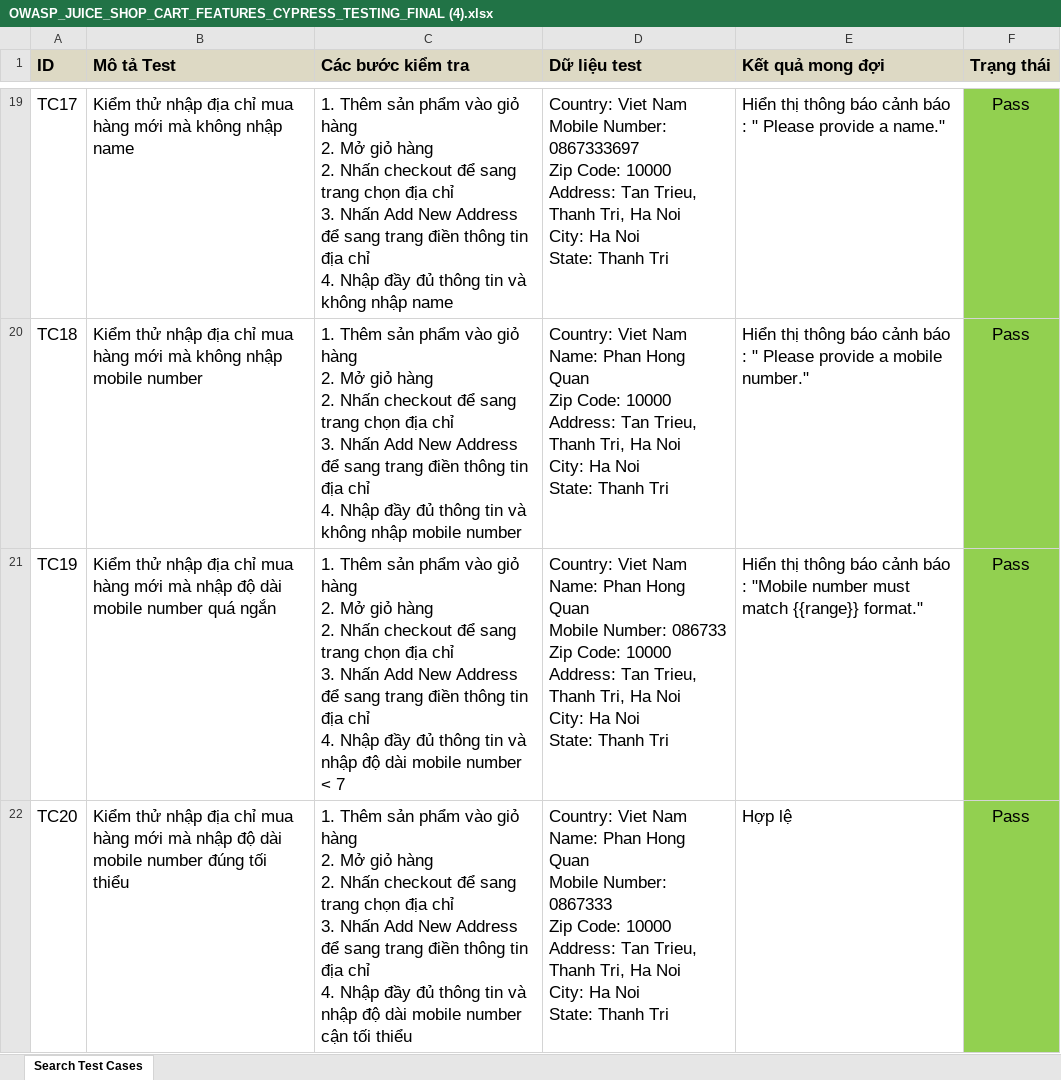
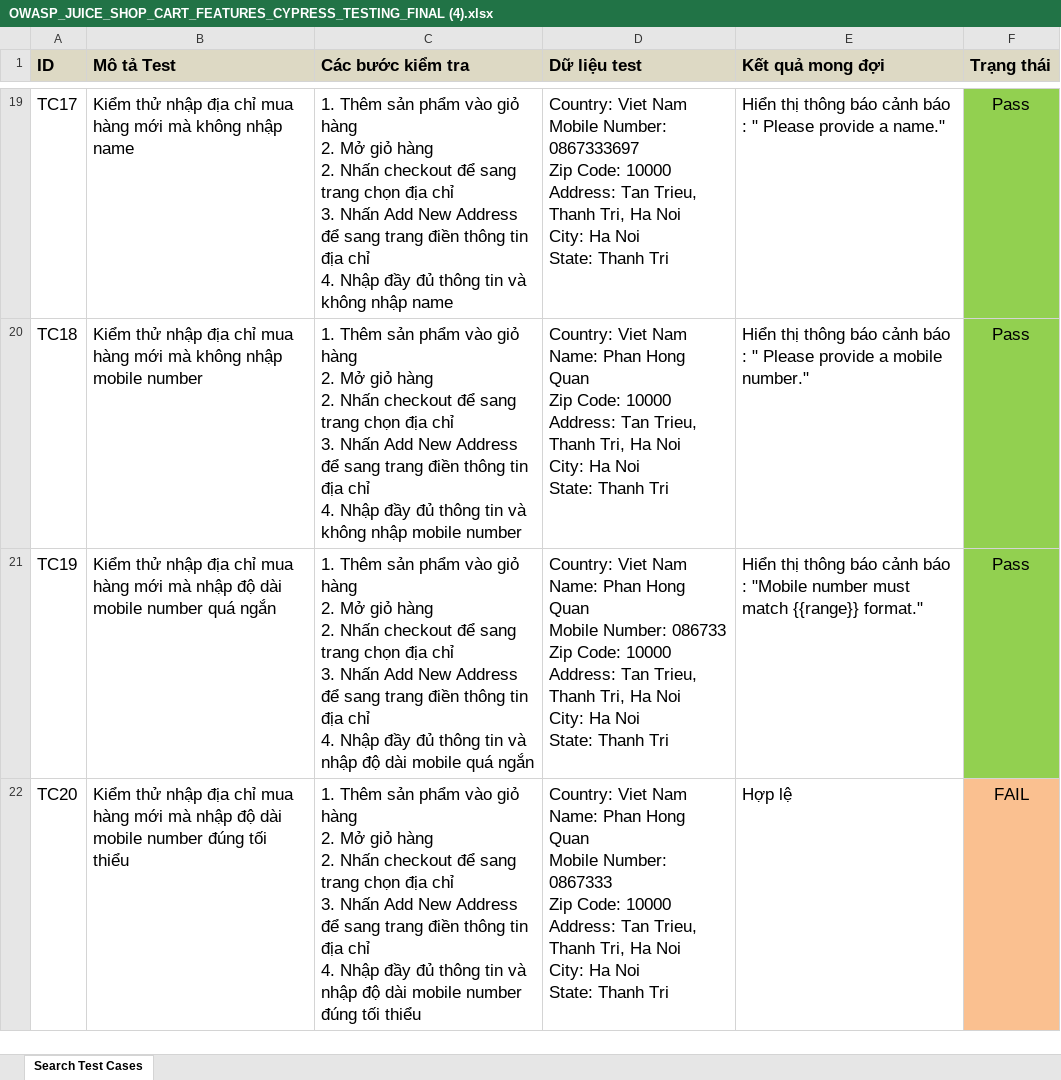
Before and after one commit to winterzxzz/OWASP_cypress_juice_shop_features_testing, an Excel workbook: OWASP_JUICE_SHOP_CART_FEATURES_CYPRESS_TESTING_FINAL (4).xlsx, sheet Search Test Cases, drawn as a sheet; only a part is shown, gaps mark what is left out; values as stored, in another font and other column widths than the file's, no borders; the diff covers the shown part only; the diff names each change by its address in the sheet, - before the commit and + after, or states it on an @@ line.

Commit message:
save

```diff
--- a/OWASP_JUICE_SHOP_CART_FEATURES_CYPRESS_TESTING_FINAL (4).xlsx (sheet Search Test Cases)
+++ b/OWASP_JUICE_SHOP_CART_FEATURES_CYPRESS_TESTING_FINAL (4).xlsx (sheet Search Test Cases)
-C21 (Các bước kiểm tra): …dài mobile number < 7
+C21 (Các bước kiểm tra): …dài mobile quá ngắn
-C22 (Các bước kiểm tra): …mobile number cận tối thiểu
+C22 (Các bước kiểm tra): …mobile number đúng tối thiểu
-F22 (Trạng thái): Pass
+F22 (Trạng thái): FAIL
-F22 fill: #92D050
+F22 fill: #FAC090
```
Also changed, not shown: 4 edited cells elsewhere in this sheet.
